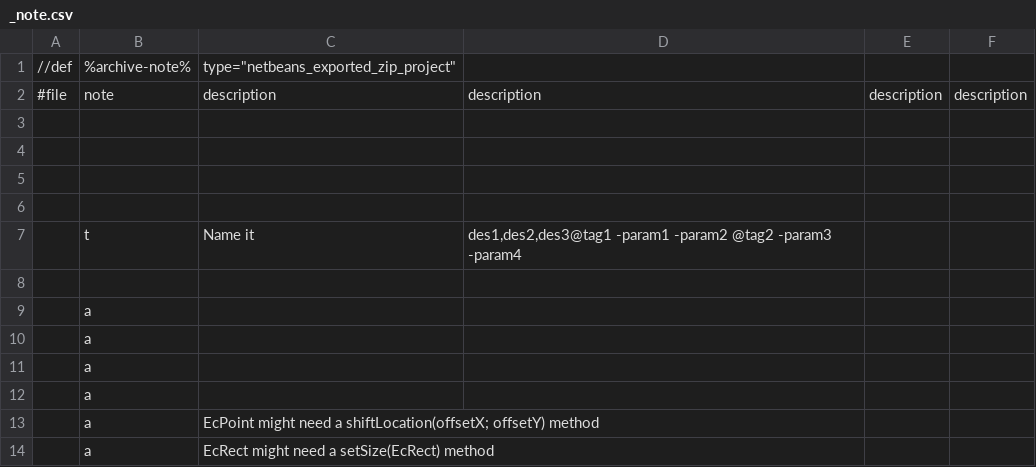
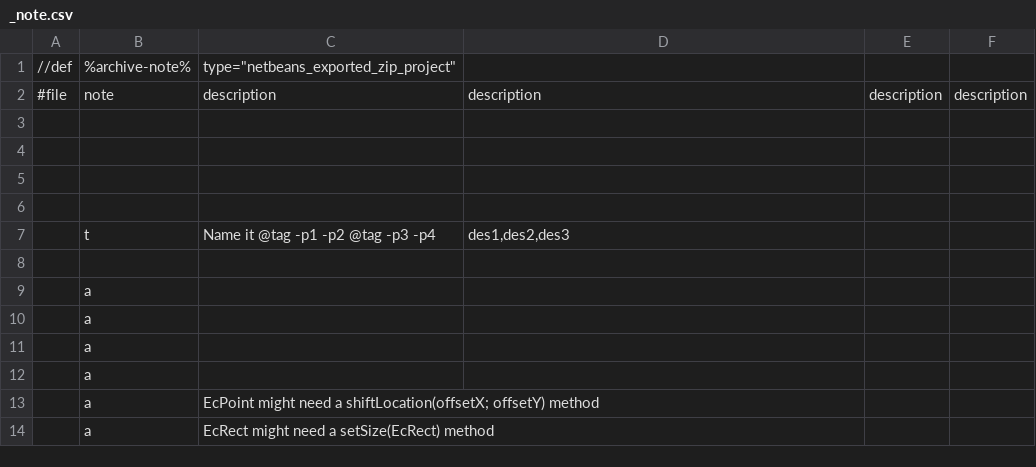
Before and after one commit to keyboard2769/myAHKScript, a CSV file: csv/_note.csv, drawn as a sheet; only a part is shown; removed rows and columns are numbered as before the commit, all else as after; the diff names each change by its address in the sheet, - before the commit and + after, or states it on an @@ line.

Commit message:
test

```diff
--- a/csv/_note.csv
+++ b/csv/_note.csv
-row 7:  | t | Name it | des1,des2,des3@tag1 -param1 -param2 @tag2 -param3 -param4
+row 7:  | t | Name it @tag -p1 -p2 @tag -p3 -p4 | des1,des2,des3
```
